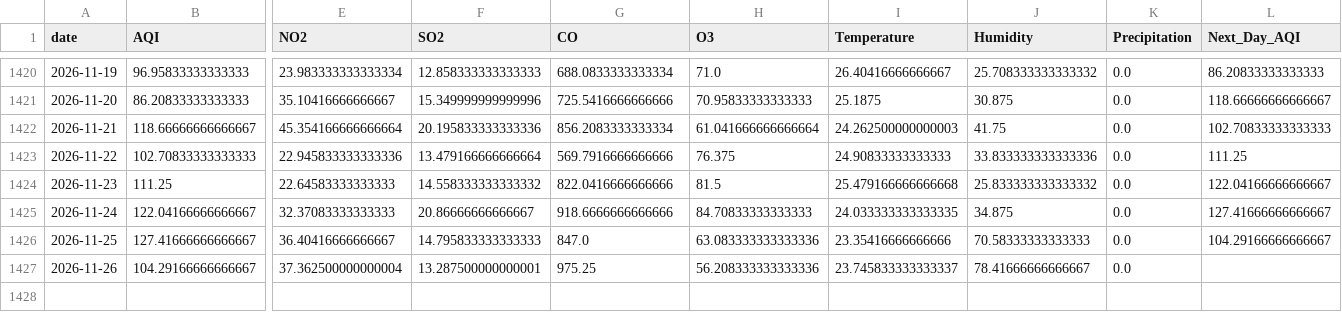
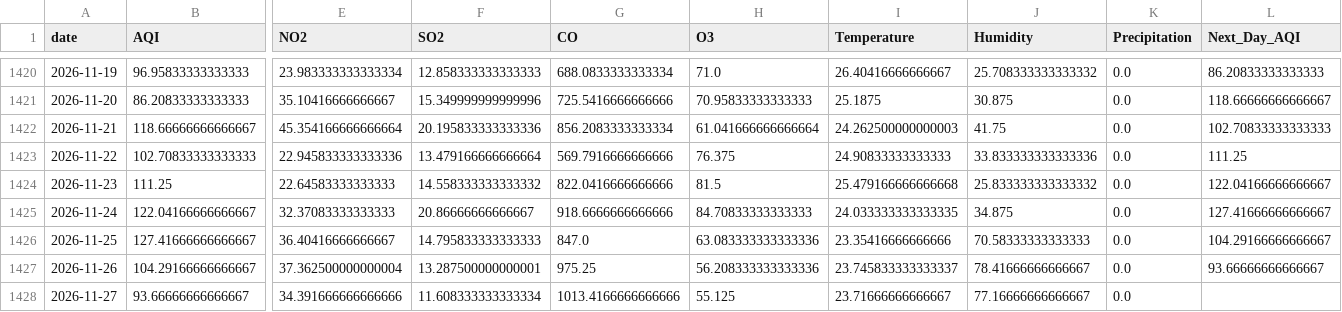
Before and after one commit to itsmeumaima/Pearls-AQI-Predictor, a CSV file: data/raw/karachi_daily_aqi_weather.csv, drawn as a sheet; only a part is shown, gaps mark what is left out; rows hold the shown columns only; the diff names each change by its address in the sheet, - before the commit and + after, or states it on an @@ line.

```diff
--- a/data/raw/karachi_daily_aqi_weather.csv
+++ b/data/raw/karachi_daily_aqi_weather.csv
-L1427 (Next_Day_AQI): (empty)
+L1427 (Next_Day_AQI): 93.66666666666667
+row 1428: 2026-11-27 | 93.66666666666667 | 34.391666666666666 | 11.608333333333334 | 1013.4166666666666 | 55.125 | 23.71666666666667 | 77.16666666666667 | 0.0
```
Also changed, not shown: 1 other file.
